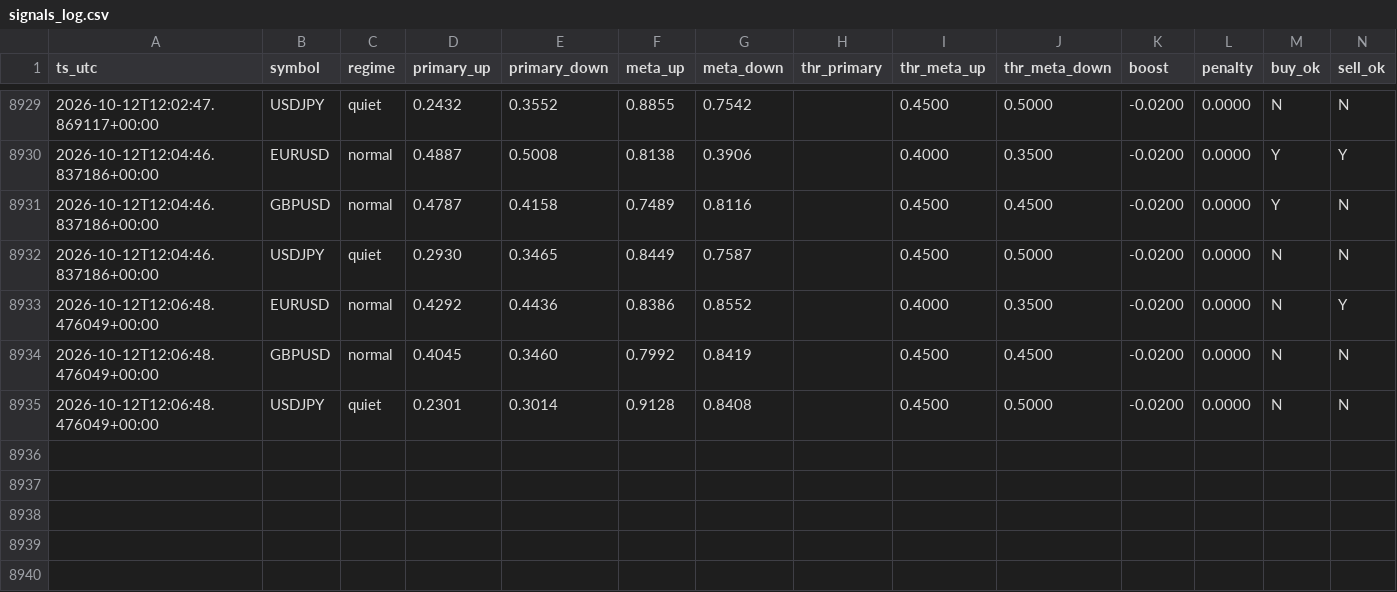
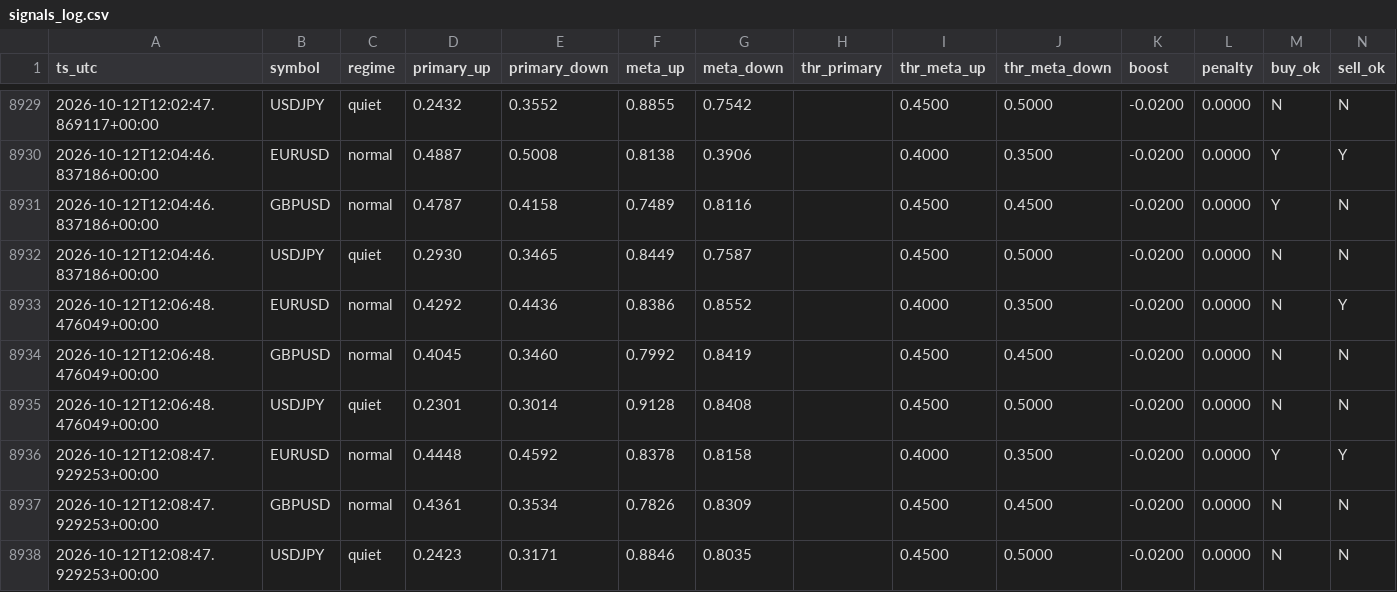
Before and after one commit to Dannyijebor/forex-bot, a CSV file: signals_log.csv, drawn as a sheet; only a part is shown, gaps mark what is left out; rows hold the shown columns only; the diff names each change by its address in the sheet, - before the commit and + after, or states it on an @@ line.

```diff
--- a/signals_log.csv
+++ b/signals_log.csv
+row 8936: 2026-10-12T12:08:47.929253+00:00 | EURUSD | normal | 0.4448 | 0.4592 | 0.8378 | 0.8158 |  | 0.4000 | 0.3500 | -0.0200 | 0.0000 | Y | Y
+row 8937: 2026-10-12T12:08:47.929253+00:00 | GBPUSD | normal | 0.4361 | 0.3534 | 0.7826 | 0.8309 |  | 0.4500 | 0.4500 | -0.0200 | 0.0000 | N | N
+row 8938: 2026-10-12T12:08:47.929253+00:00 | USDJPY | quiet | 0.2423 | 0.3171 | 0.8846 | 0.8035 |  | 0.4500 | 0.5000 | -0.0200 | 0.0000 | N | N
```
Also changed, not shown: bars_cache_EURUSD.csv, bars_cache_GBPUSD.csv, 1 other file.
